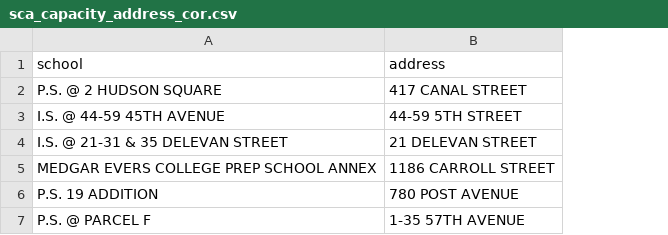
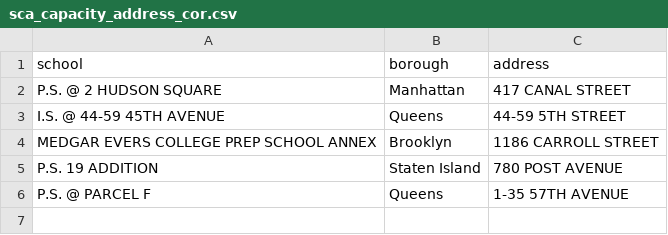
Before and after one commit to NYCPlanning/data-engineering, a CSV file: products/ceqr/recipes/_data/sca_capacity_address_cor.csv, drawn as a sheet; removed rows and columns are numbered as before the commit, all else as after; the diff names each change by its address in the sheet, - before the commit and + after, or states it on an @@ line.

Commit message:
use school name and borough as key for corrections

```diff
--- a/products/ceqr/recipes/_data/sca_capacity_address_cor.csv
+++ b/products/ceqr/recipes/_data/sca_capacity_address_cor.csv
+column B (borough), rows 2-6: Manhattan | Queens | Brooklyn | Staten Island | Queens
-row 4: I.S. @ 21-31 & 35 DELEVAN STREET | 21 DELEVAN STREET
```
Also changed, not shown: 2 other files.
